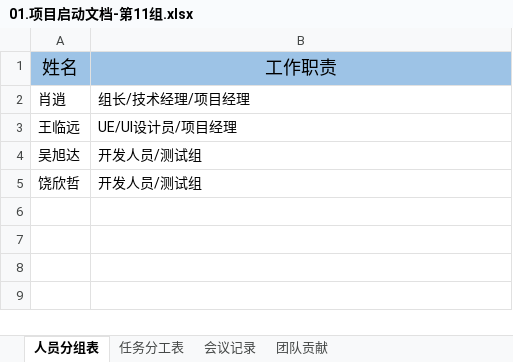
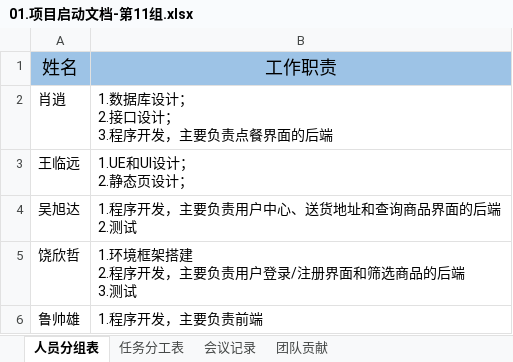
Before and after one commit to qmzhn1912/professional-training, an Excel workbook: 【项目成果物】第11组-hungry/03.项目文件/01.项目启动文档-第11组.xlsx, sheet 人员分组表, drawn as a sheet; values as stored, in another font and other column widths than the file's, no borders; ↵ is a line break in a cell; the diff names each change by its address in the sheet, - before the commit and + after, or states it on an @@ line.

```diff
--- a/【项目成果物】第11组-hungry/03.项目文件/01.项目启动文档-第11组.xlsx (sheet 人员分组表)
+++ b/【项目成果物】第11组-hungry/03.项目文件/01.项目启动文档-第11组.xlsx (sheet 人员分组表)
-B2: 组长/技术经理/项目经理
+B2: 1.数据库设计； ↵ 2.接口设计； ↵ 3.程序开发，主要负责点餐界面的后端
-B3: UE/UI设计员/项目经理
+B3: 1.UE和UI设计； ↵ 2.静态页设计；
-B4: 开发人员/测试组
+B4: 1.程序开发，主要负责用户中心、送货地址和查询商品界面的后端 ↵ 2.测试
-B5: 开发人员/测试组
+B5: 1.环境框架搭建 ↵ 2.程序开发，主要负责用户登录/注册界面和筛选商品的后端 ↵ 3.测试
+row 6: 鲁帅雄 | 1.程序开发，主要负责前端
```
Also changed, not shown: sheet 团队贡献, sheet 任务分工表, 1 other file.
